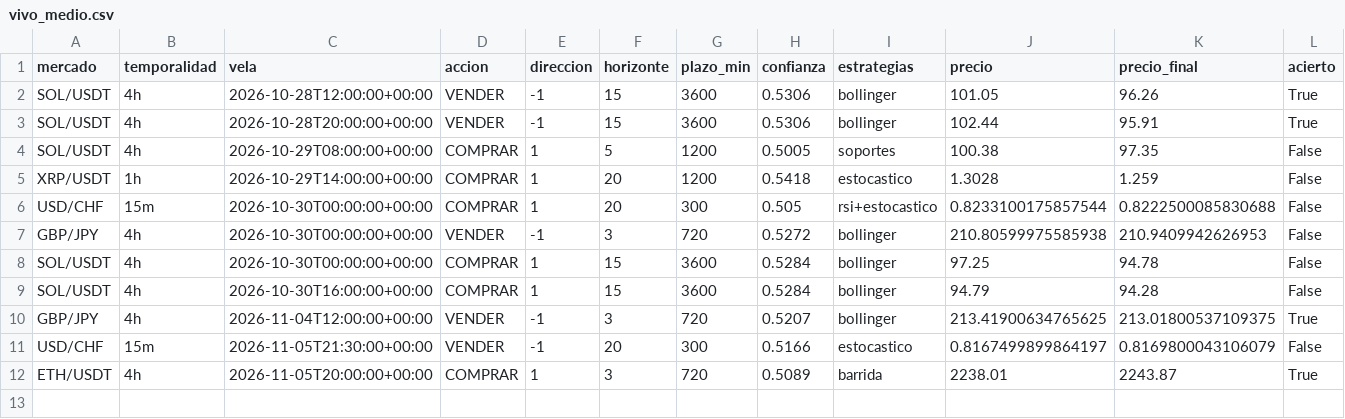
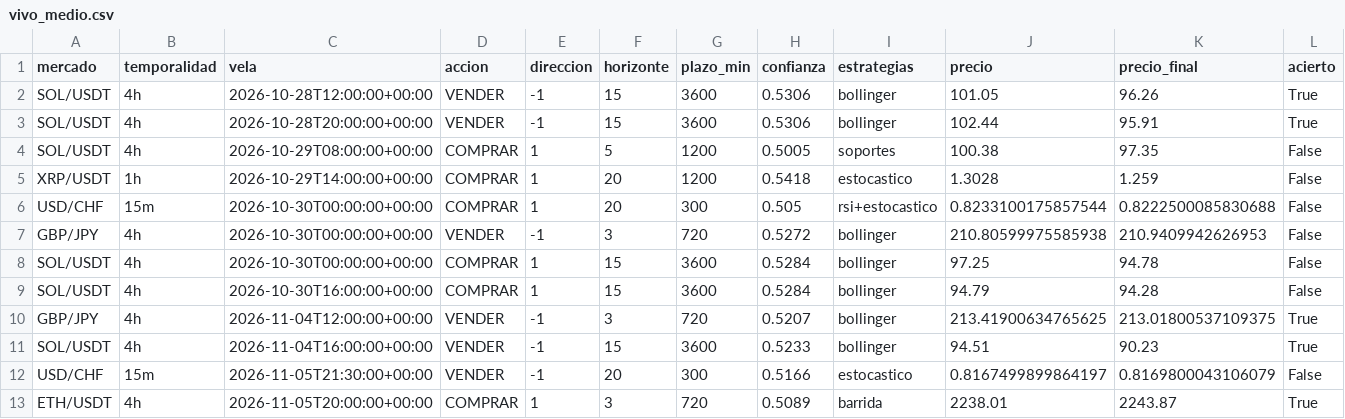
Before and after one commit to Andriuu20/analista-tecnico, a CSV file: vivo_medio.csv, drawn as a sheet; only a part is shown; rows hold the shown columns only; the diff names each change by its address in the sheet, - before the commit and + after, or states it on an @@ line.

```diff
--- a/vivo_medio.csv
+++ b/vivo_medio.csv
+row 11: SOL/USDT | 4h | 2026-11-04T16:00:00+00:00 | VENDER | -1 | 15 | 3600 | 0.5233 | bollinger | 94.51 | 90.23 | True
```
Also changed, not shown: 2 other files.
